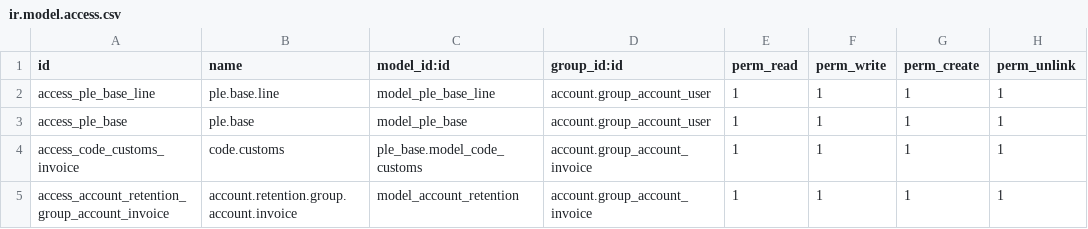
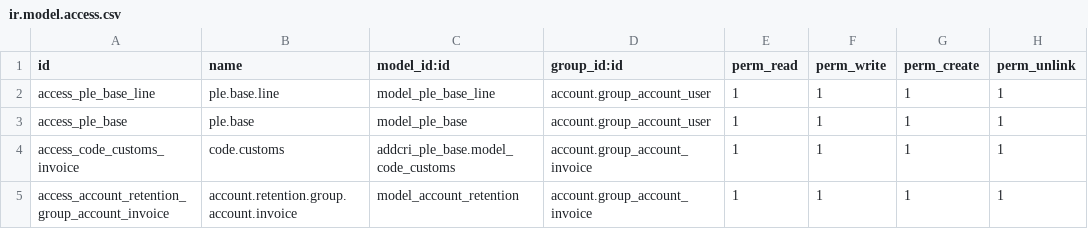
Before and after one commit to jmelquiades/criteria, a CSV file: addcri_ple_base/security/ir.model.access.csv, drawn as a sheet.

Commit message:
otro camvio debido a : addcri_

```diff
--- a/addcri_ple_base/security/ir.model.access.csv
+++ b/addcri_ple_base/security/ir.model.access.csv
@@ -3,3 +3,3 @@ access_ple_base_line,ple.base.line,model_ple_base_line,account.group_account_use
 access_ple_base,ple.base,model_ple_base,account.group_account_user,1,1,1,1
-access_code_customs_invoice,code.customs,ple_base.model_code_customs,account.group_account_invoice,1,1,1,1
+access_code_customs_invoice,code.customs,addcri_ple_base.model_code_customs,account.group_account_invoice,1,1,1,1
 access_account_retention_group_account_invoice,account.retention.group.account.invoice,model_account_retention,account.group_account_invoice,1,1,1,1
```
